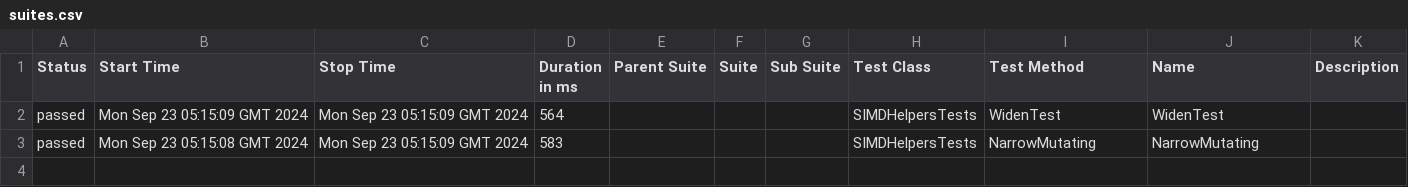
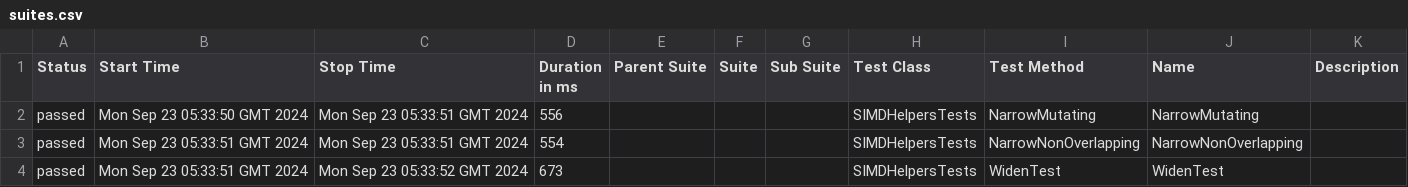
Before and after one commit to budgetdevv/Tokenizers.NET, a CSV file: data/suites.csv, drawn as a sheet.

```diff
--- a/data/suites.csv
+++ b/data/suites.csv
@@ -1,3 +1,4 @@
 "Status","Start Time","Stop Time","Duration in ms","Parent Suite","Suite","Sub Suite","Test Class","Test Method","Name","Description"
-"passed","Mon Sep 23 05:15:09 GMT 2024","Mon Sep 23 05:15:09 GMT 2024","564","","","","SIMDHelpersTests","WidenTest","WidenTest",""
-"passed","Mon Sep 23 05:15:08 GMT 2024","Mon Sep 23 05:15:09 GMT 2024","583","","","","SIMDHelpersTests","NarrowMutating","NarrowMutating",""
+"passed","Mon Sep 23 05:33:50 GMT 2024","Mon Sep 23 05:33:51 GMT 2024","556","","","","SIMDHelpersTests","NarrowMutating","NarrowMutating",""
+"passed","Mon Sep 23 05:33:51 GMT 2024","Mon Sep 23 05:33:51 GMT 2024","554","","","","SIMDHelpersTests","NarrowNonOverlapping","NarrowNonOverlapping",""
+"passed","Mon Sep 23 05:33:51 GMT 2024","Mon Sep 23 05:33:52 GMT 2024","673","","","","SIMDHelpersTests","WidenTest","WidenTest",""
```
Also changed, not shown: 29 other files.
